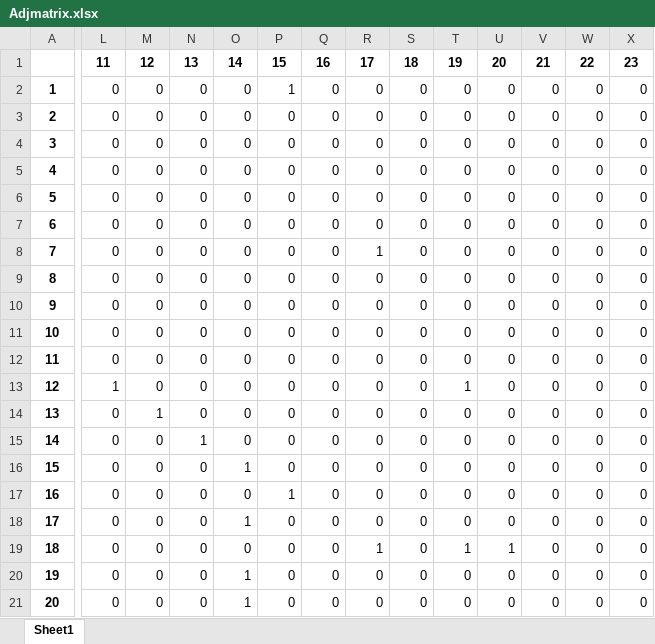
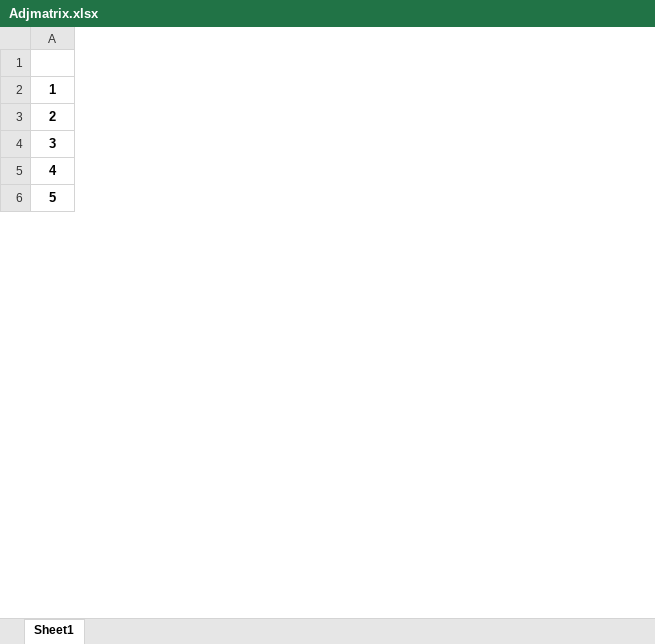
Before and after one commit to Kekere/prelude-elk, an Excel workbook: public_html/ADG/Adjmatrix.xlsx, sheet Sheet1, drawn as a sheet; only a part is shown, gaps mark what is left out; values as stored, in another font and other column widths than the file's, no borders; removed rows and columns are numbered as before the commit, all else as after; rows hold the shown columns only; the diff covers the shown part only; the diff names each change by its address in the sheet, - before the commit and + after, or states it on an @@ line.

```diff
--- a/public_html/ADG/Adjmatrix.xlsx (sheet Sheet1)
+++ b/public_html/ADG/Adjmatrix.xlsx (sheet Sheet1)
-column L, rows 1-6: 11 | 0 | 0 | 0 | 0 | 0
-column M, rows 1-6: 12 | 0 | 0 | 0 | 0 | 0
-column N, rows 1-6: 13 | 0 | 0 | 0 | 0 | 0
-column O, rows 1-6: 14 | 0 | 0 | 0 | 0 | 0
-column P, rows 1-6: 15 | 1 | 0 | 0 | 0 | 0
-column Q, rows 1-6: 16 | 0 | 0 | 0 | 0 | 0
-column R, rows 1-6: 17 | 0 | 0 | 0 | 0 | 0
-column S, rows 1-6: 18 | 0 | 0 | 0 | 0 | 0
-column T, rows 1-6: 19 | 0 | 0 | 0 | 0 | 0
-column U, rows 1-6: 20 | 0 | 0 | 0 | 0 | 0
-column V, rows 1-6: 21 | 0 | 0 | 0 | 0 | 0
-column W, rows 1-6: 22 | 0 | 0 | 0 | 0 | 0
-column X, rows 1-6: 23 | 0 | 0 | 0 | 0 | 0
-row 7: 6 | 0 | 0 | 0 | 0 | 0 | 0 | 0 | 0 | 0 | 0 | 0 | 0 | 0
-row 8: 7 | 0 | 0 | 0 | 0 | 0 | 0 | 1 | 0 | 0 | 0 | 0 | 0 | 0
-row 9: 8 | 0 | 0 | 0 | 0 | 0 | 0 | 0 | 0 | 0 | 0 | 0 | 0 | 0
-row 10: 9 | 0 | 0 | 0 | 0 | 0 | 0 | 0 | 0 | 0 | 0 | 0 | 0 | 0
-row 11: 10 | 0 | 0 | 0 | 0 | 0 | 0 | 0 | 0 | 0 | 0 | 0 | 0 | 0
-row 12: 11 | 0 | 0 | 0 | 0 | 0 | 0 | 0 | 0 | 0 | 0 | 0 | 0 | 0
-row 13: 12 | 1 | 0 | 0 | 0 | 0 | 0 | 0 | 0 | 1 | 0 | 0 | 0 | 0
-row 14: 13 | 0 | 1 | 0 | 0 | 0 | 0 | 0 | 0 | 0 | 0 | 0 | 0 | 0
-row 15: 14 | 0 | 0 | 1 | 0 | 0 | 0 | 0 | 0 | 0 | 0 | 0 | 0 | 0
-row 16: 15 | 0 | 0 | 0 | 1 | 0 | 0 | 0 | 0 | 0 | 0 | 0 | 0 | 0
-row 17: 16 | 0 | 0 | 0 | 0 | 1 | 0 | 0 | 0 | 0 | 0 | 0 | 0 | 0
-row 18: 17 | 0 | 0 | 0 | 1 | 0 | 0 | 0 | 0 | 0 | 0 | 0 | 0 | 0
-row 19: 18 | 0 | 0 | 0 | 0 | 0 | 0 | 1 | 0 | 1 | 1 | 0 | 0 | 0
-row 20: 19 | 0 | 0 | 0 | 1 | 0 | 0 | 0 | 0 | 0 | 0 | 0 | 0 | 0
-row 21: 20 | 0 | 0 | 0 | 1 | 0 | 0 | 0 | 0 | 0 | 0 | 0 | 0 | 0
```
Also changed, not shown: 4 added rows, 13 removed rows, 11 removed columns, 1 edited cell and row numbers in column A elsewhere in this sheet, public_html/ADG/AGpredicates.xlsx, public_html/ADG/Flowmatrix.xlsx, 18 other files.
